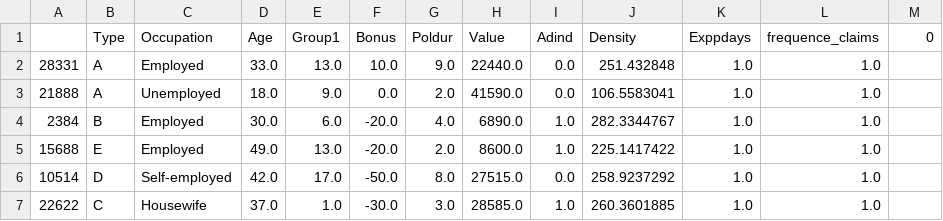
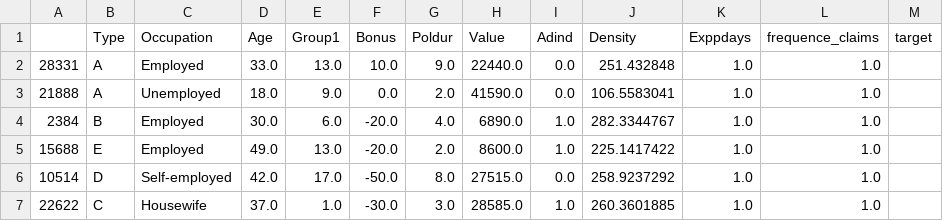
Before and after one commit to AhmedProj/PrimePredict, a CSV file: src/test_cost.csv, drawn as a sheet; only a part is shown.

```diff
--- a/src/test_cost.csv
+++ b/src/test_cost.csv
@@ -1,2 +1,2 @@
-,Type,Occupation,Age,Group1,Bonus,Poldur,Value,Adind,Density,Exppdays,frequence_claims,0
+,Type,Occupation,Age,Group1,Bonus,Poldur,Value,Adind,Density,Exppdays,frequence_claims,target
 28331,A,Employed,33.0,13.0,10.0,9.0,22440.0,0.0,251.432848,1.0,1.0,
```
Also changed, not shown: src/test_freq.csv, 5 other files.
